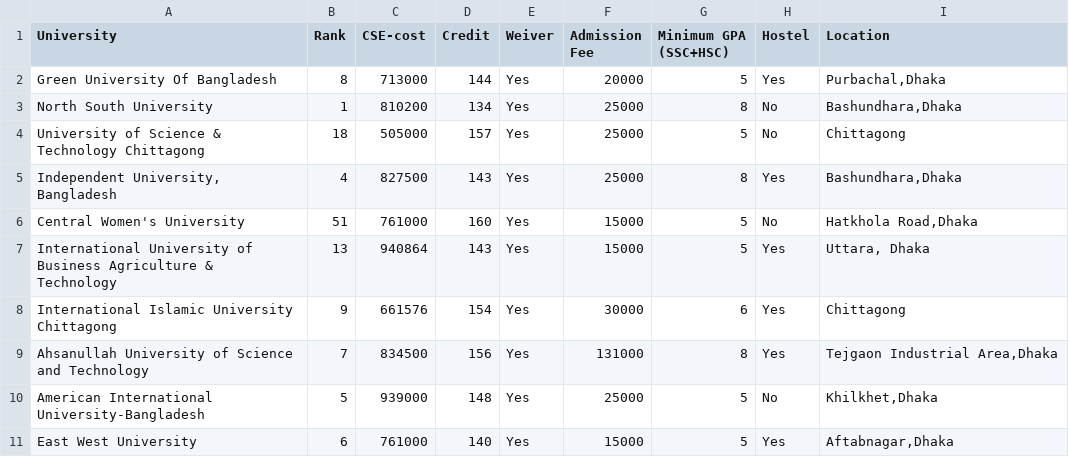
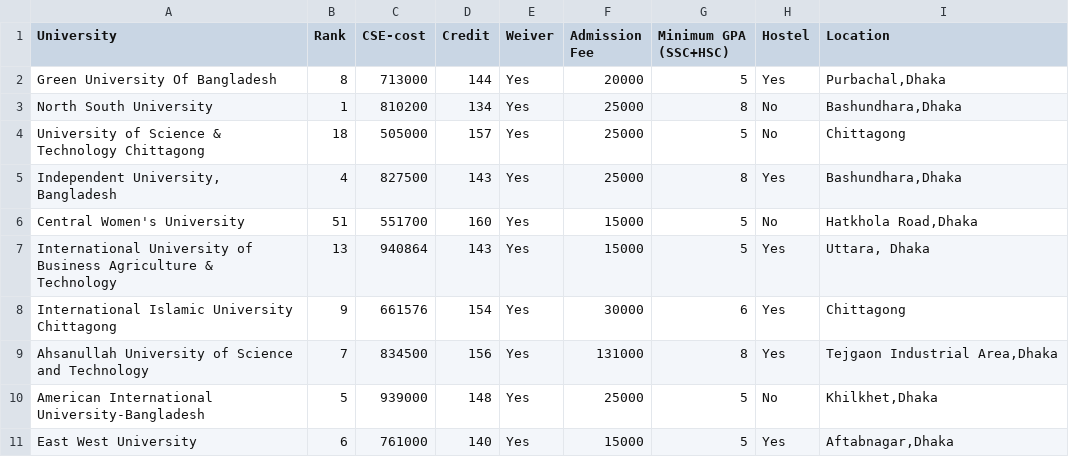
Before and after one commit to safaitulsefat/university_recommendation, a CSV file: recommend/data/cse_data.csv, drawn as a sheet; only a part is shown.

```diff
--- a/recommend/data/cse_data.csv
+++ b/recommend/data/cse_data.csv
@@ -5,3 +5,3 @@ University of Science & Technology Chittagong,18,505000,157,Yes,25000,5,No,Chitt
 "Independent University, Bangladesh",4,827500,143,Yes,25000,8,Yes ,"Bashundhara,Dhaka"
-Central Women's University,51,761000,160,Yes ,15000,5,No ,"Hatkhola Road,Dhaka"
+Central Women's University,51,551700,160,Yes ,15000,5,No ,"Hatkhola Road,Dhaka"
 International University of Business Agriculture & Technology,13,940864,143,Yes ,15000,5,Yes ,"Uttara, Dhaka"
```
Also changed, not shown: 22 other files.
